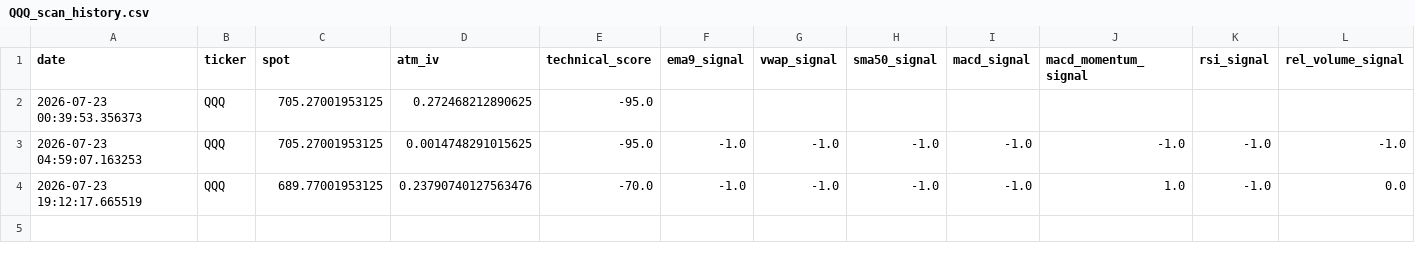
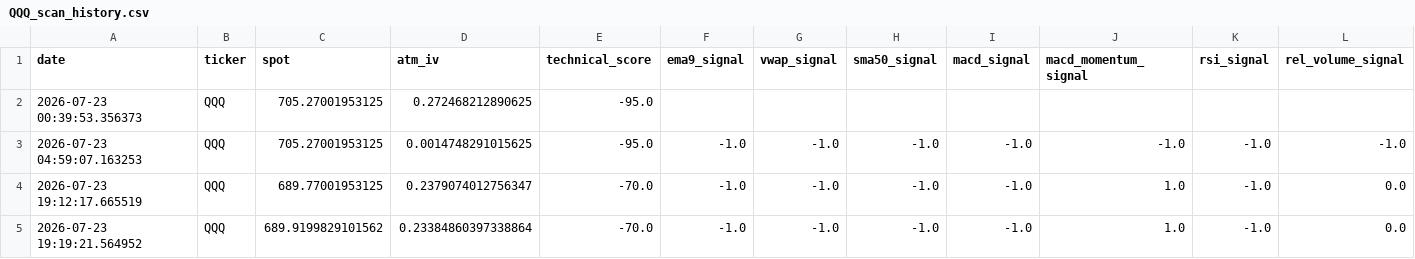
Before and after one commit to r4ch3111/QQQ-Stock-Option, a CSV file: history/QQQ_scan_history.csv, drawn as a sheet; only a part is shown; rows hold the shown columns only; the diff names each change by its address in the sheet, - before the commit and + after, or states it on an @@ line.

```diff
--- a/history/QQQ_scan_history.csv
+++ b/history/QQQ_scan_history.csv
-D4 (atm_iv): 0.23790740127563476
+D4 (atm_iv): 0.2379074012756347
+row 5: 2026-07-23 19:19:21.564952 | QQQ | 689.9199829101562 | 0.23384860397338864 | -70.0 | -1.0 | -1.0 | -1.0 | -1.0 | 1.0 | -1.0 | 0.0
```
